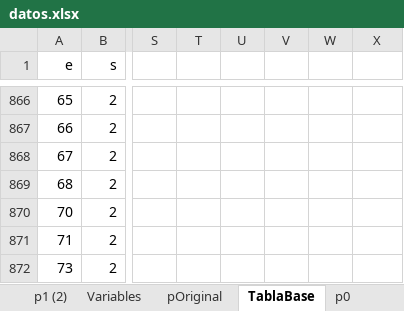
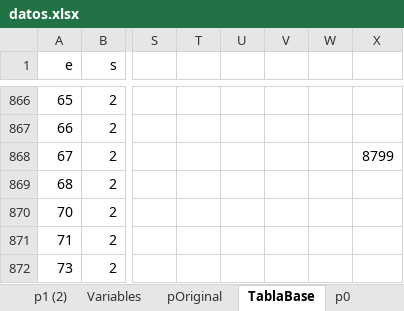
Before and after one commit to paco-da/utilidad_clinica_ml, an Excel workbook: datos.xlsx, sheet TablaBase, drawn as a sheet; only a part is shown, gaps mark what is left out; values as stored, in another font and other column widths than the file's, no borders; table styles not drawn; the diff names each change by its address in the sheet, - before the commit and + after, or states it on an @@ line.

```diff
--- a/datos.xlsx (sheet TablaBase)
+++ b/datos.xlsx (sheet TablaBase)
-X868: (empty)
+X868: 8799
```
Also changed, not shown: sheet p1 (2), sheet p0.75, sheet pOriginal, hidden cells, resultadospython.xlsx, 1 other file.
